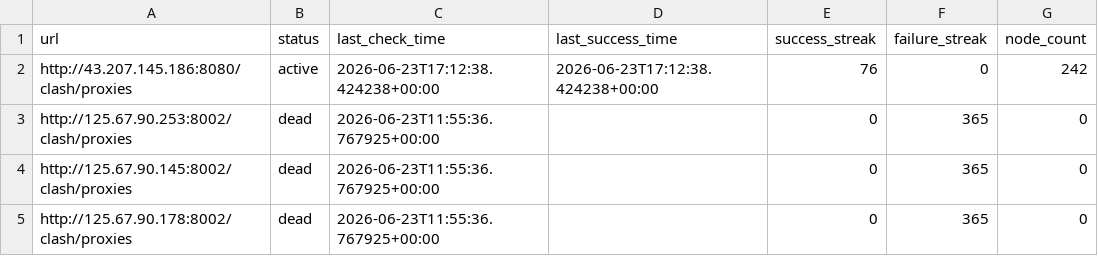
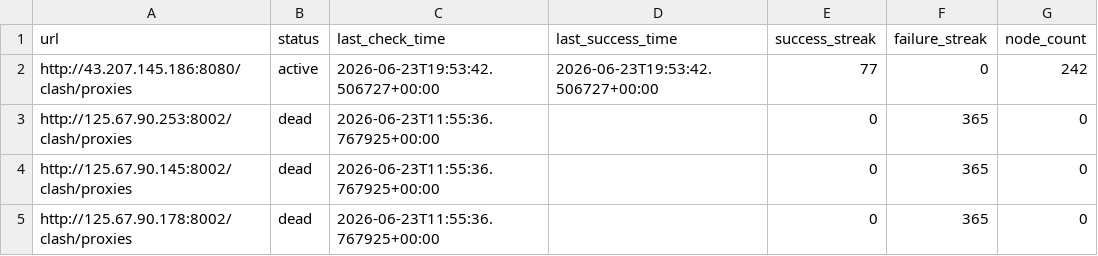
Before and after one commit to SuohYume/collector, a CSV file: link_database.csv, drawn as a sheet; only a part is shown; the diff covers the shown part only.

```diff
--- a/link_database.csv
+++ b/link_database.csv
@@ -1,3 +1,3 @@
 url,status,last_check_time,last_success_time,success_streak,failure_streak,node_count
-http://43.207.145.186:8080/clash/proxies,active,2026-06-23T17:12:38.424238+00:00,2026-06-23T17:12:38.424238+00:00,76,0,242
+http://43.207.145.186:8080/clash/proxies,active,2026-06-23T19:53:42.506727+00:00,2026-06-23T19:53:42.506727+00:00,77,0,242
 http://125.67.90.253:8002/clash/proxies,dead,2026-06-23T11:55:36.767925+00:00,,0,365,0
```
Also changed, not shown: 33 edited cells elsewhere in this file, 3 other files.
